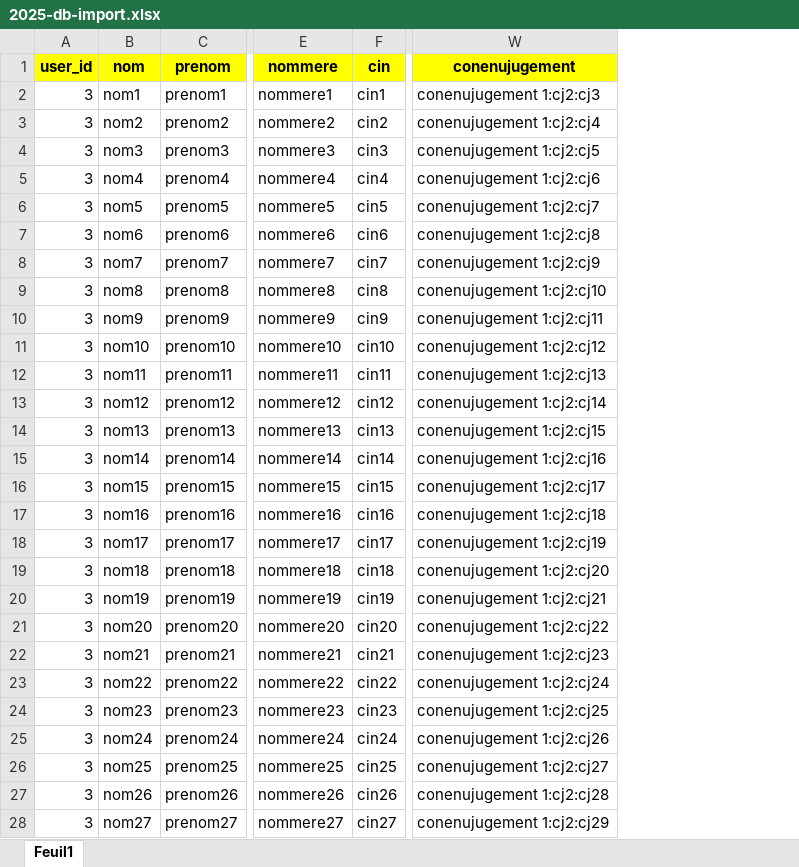
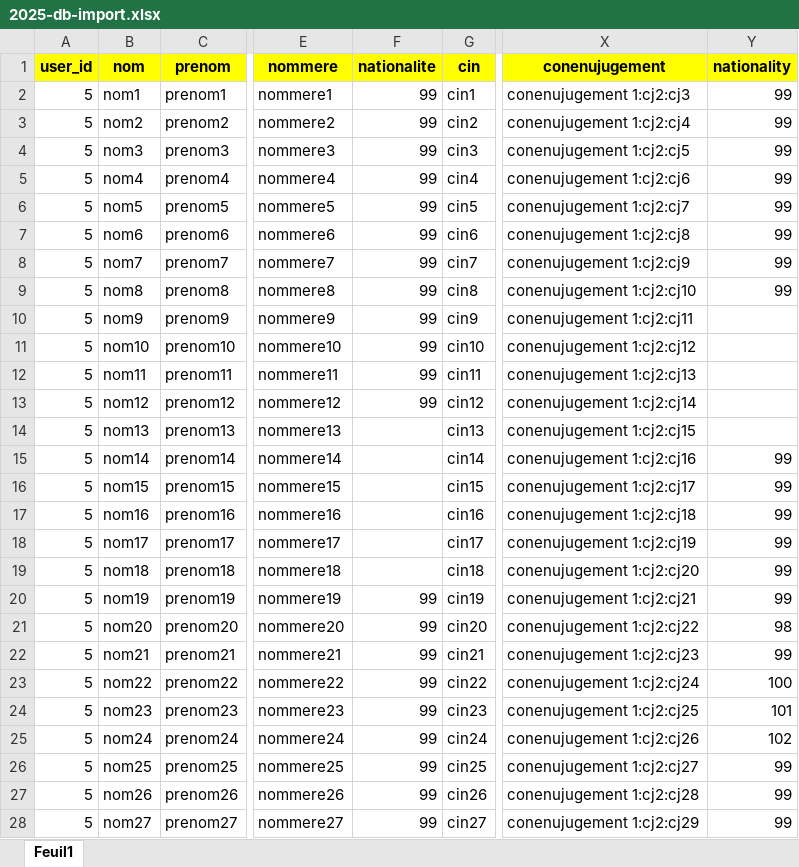
Before and after one commit to abdou303/grace_back_prod, an Excel workbook: app/Imports/excel-importation/2025-db-import.xlsx, sheet Feuil1, drawn as a sheet; only a part is shown, gaps mark what is left out; values as stored, in another font and other column widths than the file's, no borders; the diff names each change by its address in the sheet, - before the commit and + after, or states it on an @@ line.

```diff
--- a/app/Imports/excel-importation/2025-db-import.xlsx (sheet Feuil1)
+++ b/app/Imports/excel-importation/2025-db-import.xlsx (sheet Feuil1)
+column F (nationalite), rows 2-28: 99 | 99 | 99 | 99 | 99 | 99 | 99 | 99 | 99 | 99 | 99 | 99 |  |  |  |  |  |  | 99 | 99 | 99 | 99 | 99 | 99 | 99 | 99 | 99
+column Y (nationality), rows 2-28: 99 | 99 | 99 | 99 | 99 | 99 | 99 | 99 |  |  |  |  |  | 99 | 99 | 99 | 99 | 99 | 99 | 98 | 99 | 100 | 101 | 102 | 99 | 99 | 99
-A2:A28 (user_id): 3
+A2:A28 (user_id): 5
```
Also changed, not shown: 55 other files.
